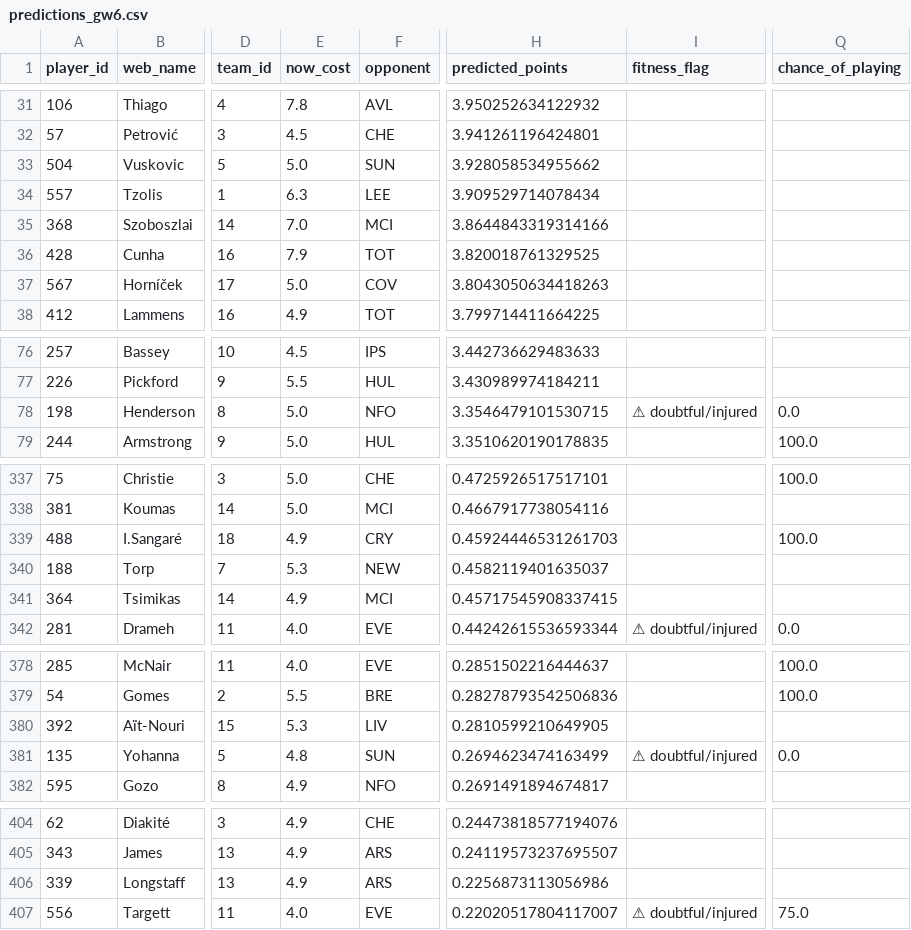
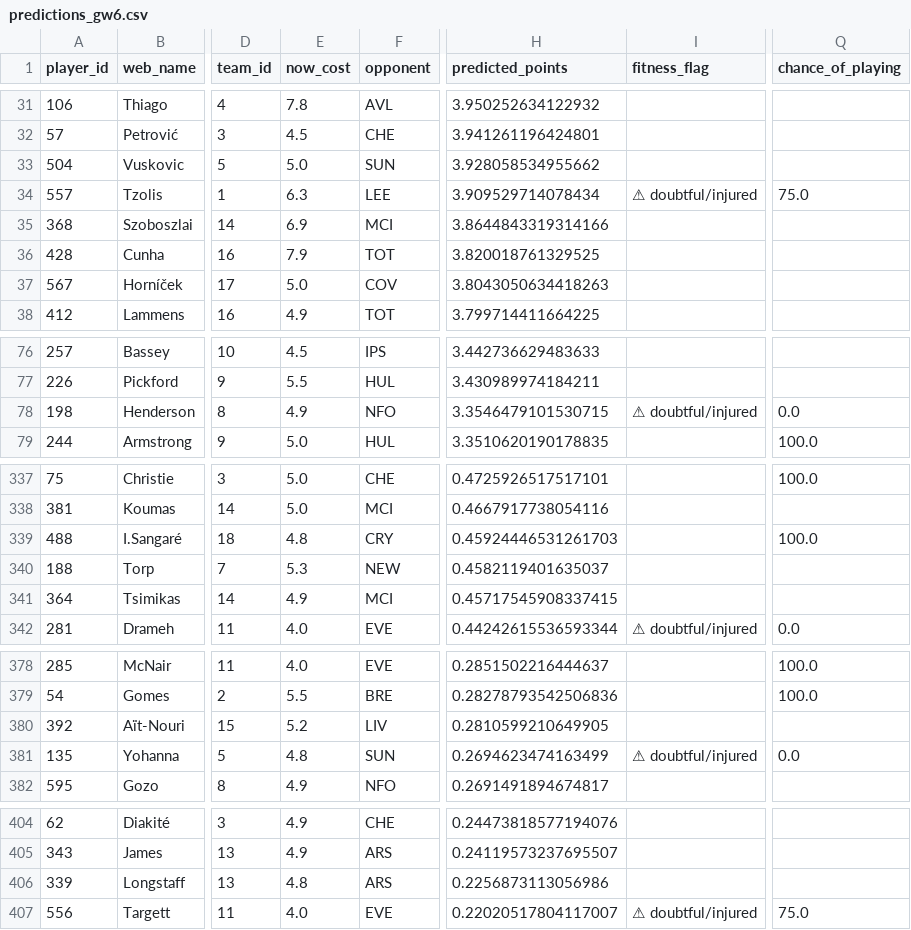
Before and after one commit to Visino2/fpl-predictor, a CSV file: backend/data/predictions_gw6.csv, drawn as a sheet; only a part is shown, gaps mark what is left out; the diff covers the shown part only; the diff names each change by its address in the sheet, - before the commit and + after, or states it on an @@ line.

```diff
--- a/backend/data/predictions_gw6.csv
+++ b/backend/data/predictions_gw6.csv
-I34 (fitness_flag): (empty)
+I34 (fitness_flag): ⚠ doubtful/injured
-Q34 (chance_of_playing): (empty)
+Q34 (chance_of_playing): 75.0
-E35 (now_cost): 7.0
+E35 (now_cost): 6.9
-E78 (now_cost): 5.0
+E78 (now_cost): 4.9
-E339 (now_cost): 4.9
+E339 (now_cost): 4.8
-E380 (now_cost): 5.3
+E380 (now_cost): 5.2
-E406 (now_cost): 4.9
+E406 (now_cost): 4.8
```
Also changed, not shown: 1 edited cell elsewhere in this file, 1 other file.
